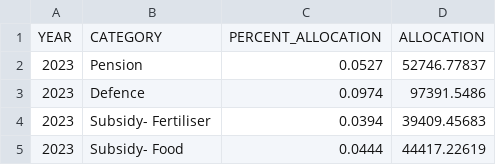
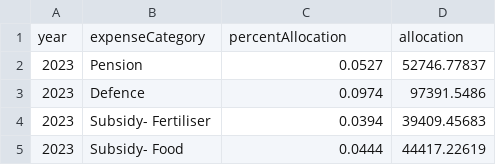
Before and after one commit to satinder-2000/indusbc9jsf, a CSV file: RefData/ExpenseAllocation2023.csv, drawn as a sheet; only a part is shown.

```diff
--- a/RefData/ExpenseAllocation2023.csv
+++ b/RefData/ExpenseAllocation2023.csv
@@ -1,2 +1,2 @@
-YEAR,CATEGORY,PERCENT_ALLOCATION,ALLOCATION
+year,expenseCategory,percentAllocation,allocation
 2023,Pension,0.0527,52746.77837
```
Also changed, not shown: RefData/ExpenseCategory.csv, RefData/RevenueCategory.csv, 6 other files.
